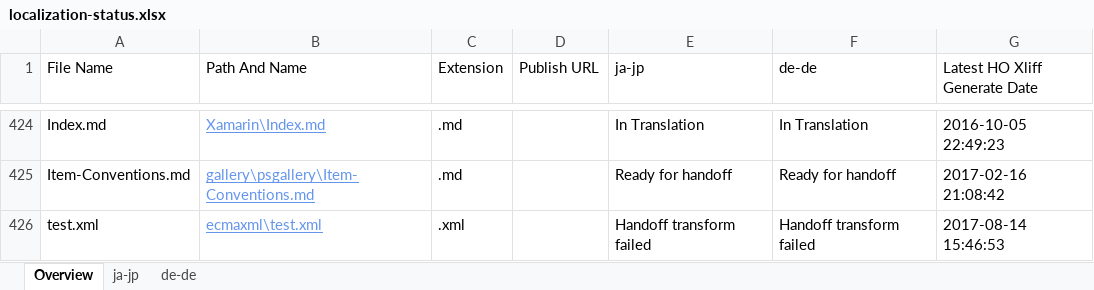
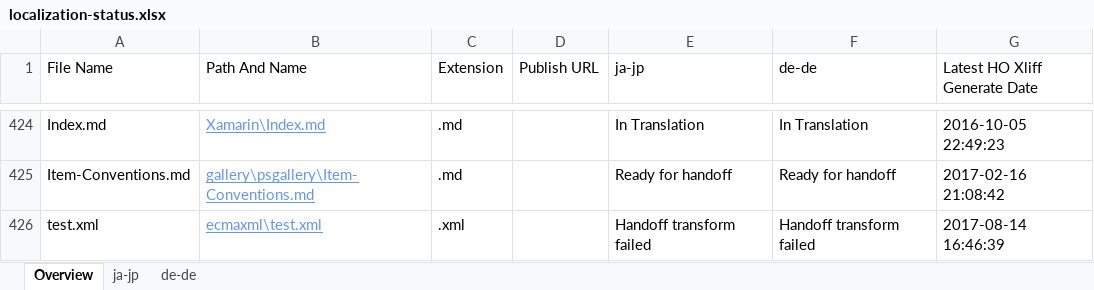
Before and after one commit to OpenLocalizationOrg/PowerShell-Docs.handback, an Excel workbook: ol-handback/OpenLocalizationOrg/PowerShell-Docs/master/localization-status.xlsx, sheet Overview, drawn as a sheet; only a part is shown, gaps mark what is left out; values as stored, in another font and other column widths than the file's, no borders; table styles not drawn; the diff names each change by its address in the sheet, - before the commit and + after, or states it on an @@ line.

Commit message:
Generate Report for Handoff

```diff
--- a/ol-handback/OpenLocalizationOrg/PowerShell-Docs/master/localization-status.xlsx (sheet Overview)
+++ b/ol-handback/OpenLocalizationOrg/PowerShell-Docs/master/localization-status.xlsx (sheet Overview)
-G426 (Latest HO Xliff Generate Date): 2017-08-14 15:46:53
+G426 (Latest HO Xliff Generate Date): 2017-08-14 16:46:39
```
Also changed, not shown: sheet de-de, sheet ja-jp.
